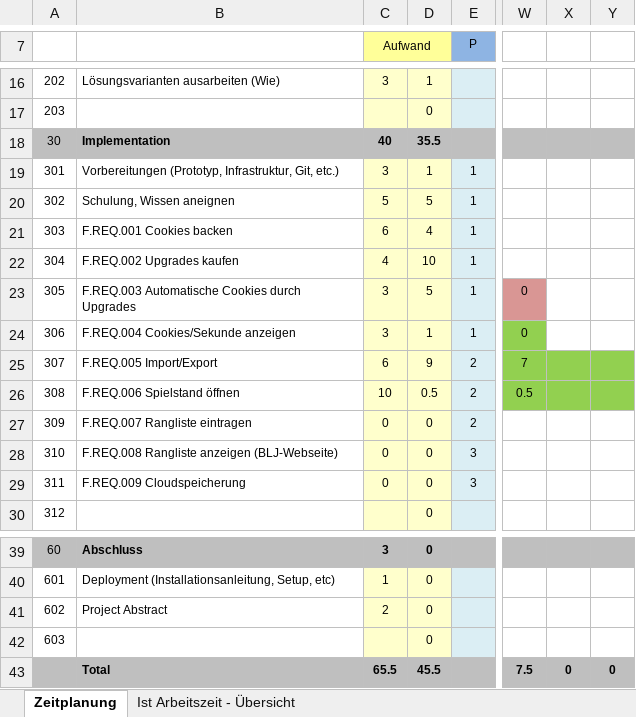
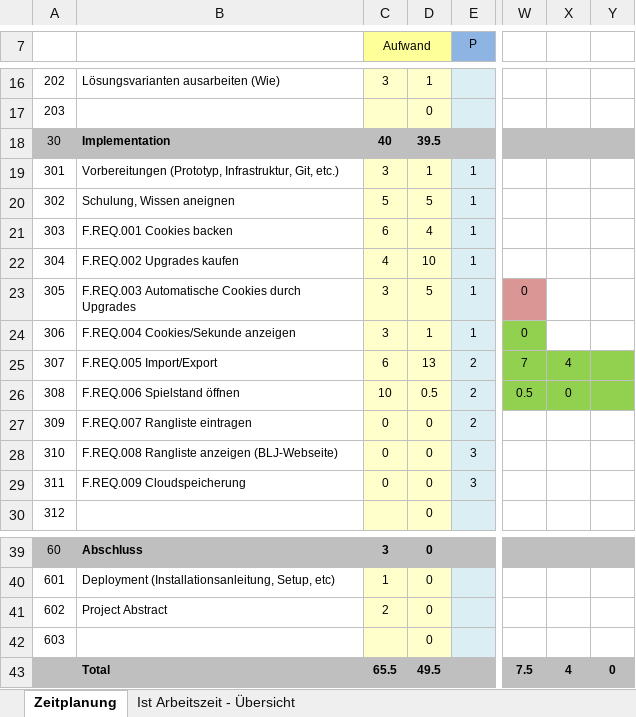
Before and after one commit to Lenoxy/cookie-clicker-2.0, an Excel workbook: doc/CookieClicker-Zeitplanung.xlsx, sheet Zeitplanung, drawn as a sheet; only a part is shown, gaps mark what is left out; values as stored, in another font and other column widths than the file's, no borders; the diff names each change by its address in the sheet, - before the commit and + after, or states it on an @@ line.

```diff
--- a/doc/CookieClicker-Zeitplanung.xlsx (sheet Zeitplanung)
+++ b/doc/CookieClicker-Zeitplanung.xlsx (sheet Zeitplanung)
-D18: 35.5
+D18: 39.5
-D25: 9
+D25: 13
-X25: (empty)
+X25: 4
-X26: (empty)
+X26: 0
-D43: 45.5
+D43: 49.5
-X43: 0
+X43: 4
```
Also changed, not shown: sheet Ist Arbeitszeit - Übersicht, charts or pictures, 8 other files.
